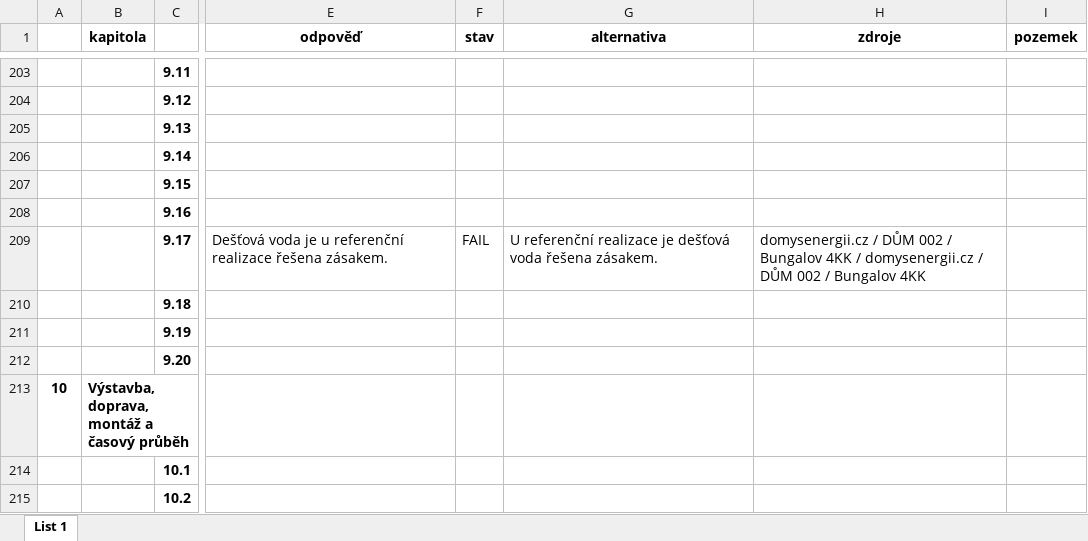
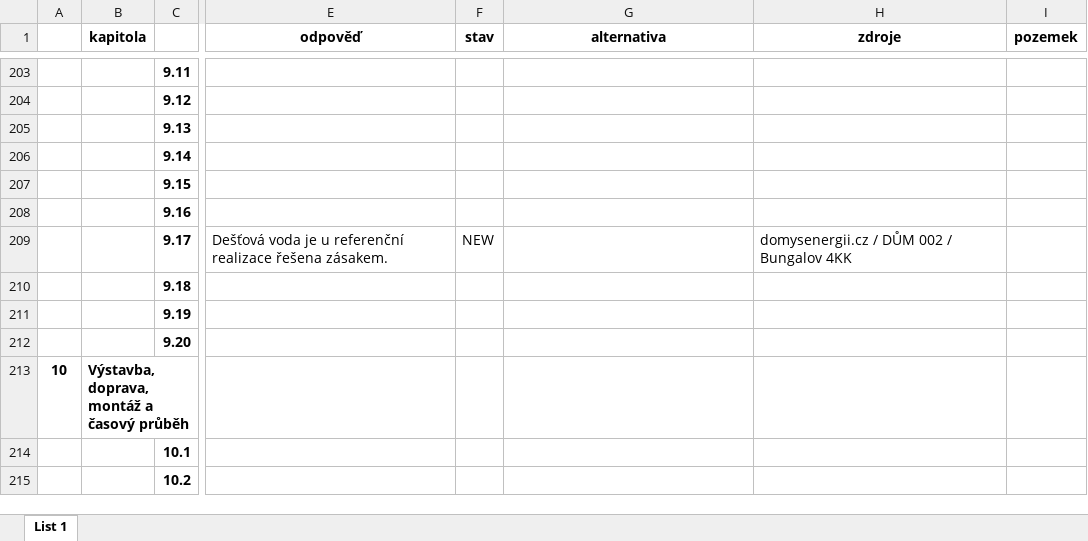
Before and after one commit to radimventus/embed-engine, an Excel workbook: docs/knowledge/znalostní báze – mustr 01 (1).xlsx, sheet List 1, drawn as a sheet; only a part is shown, gaps mark what is left out; values as stored, in another font and other column widths than the file's, no borders; the diff names each change by its address in the sheet, - before the commit and + after, or states it on an @@ line.

Commit message:
docs(knowledge): normalize DSE rainwater fact

```diff
--- a/docs/knowledge/znalostní báze – mustr 01 (1).xlsx (sheet List 1)
+++ b/docs/knowledge/znalostní báze – mustr 01 (1).xlsx (sheet List 1)
-F209 (stav): FAIL
+F209 (stav): NEW
-G209 (alternativa): U referenční realizace je dešťová voda řešena zásakem.
+G209 (alternativa): (empty)
-H209 (zdroje): …Bungalov 4KK / domysenergii.cz / DŮM 002 / Bungalov 4KK
+H209 (zdroje): …Bungalov 4KK
```
